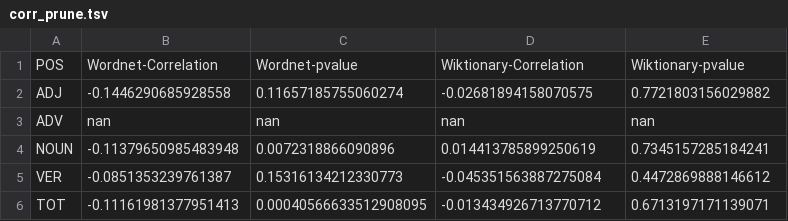
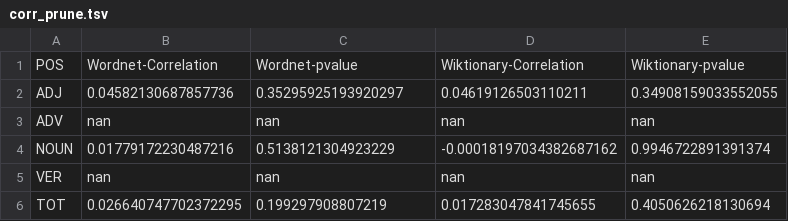
Before and after one commit to muscif/topic-modeling-senses, a TSV file: results/it/hdp/corr_prune.tsv, drawn as a sheet.

```diff
--- a/results/it/hdp/corr_prune.tsv
+++ b/results/it/hdp/corr_prune.tsv
@@ -1,6 +1,6 @@
 POS	Wordnet-Correlation	Wordnet-pvalue	Wiktionary-Correlation	Wiktionary-pvalue
-ADJ	-0.1446290685928558	0.11657185755060274	-0.02681894158070575	0.7721803156029882
+ADJ	0.04582130687857736	0.35295925193920297	0.04619126503110211	0.34908159033552055
 ADV	nan	nan	nan	nan
-NOUN	-0.11379650985483948	0.0072318866090896	0.014413785899250619	0.7345157285184241
-VER	-0.0851353239761387	0.15316134212330773	-0.045351563887275084	0.4472869888146612
-TOT	-0.11161981377951413	0.00040566633512908095	-0.013434926713770712	0.6713197171139071
+NOUN	0.01779172230487216	0.5138121304923229	-0.00018197034382687162	0.9946722891391374
+VER	nan	nan	nan	nan
+TOT	0.026640747702372295	0.199297908807219	0.017283047841745655	0.4050626218130694
```
Also changed, not shown: results/en/hdp/corr_kneedle.tsv, results/en/hdp/corr_pareto.tsv, 44 other files.
